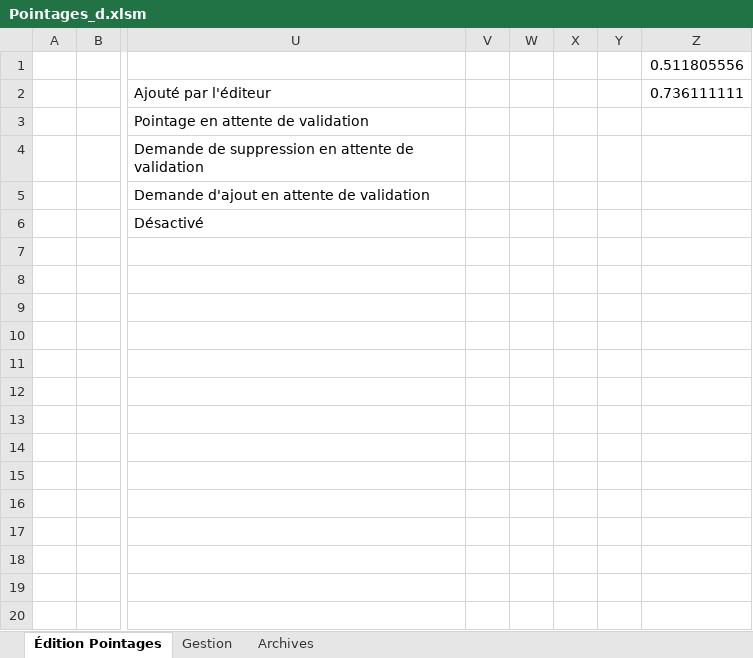
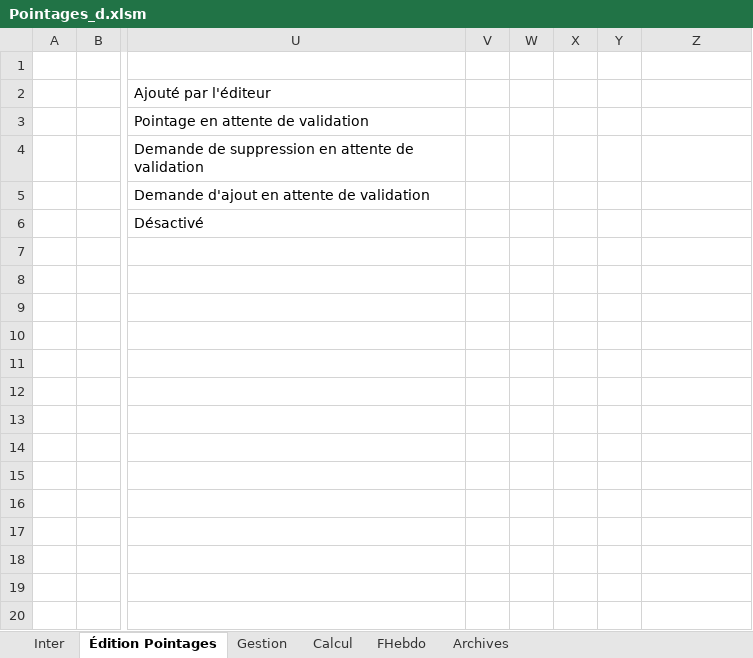
Before and after one commit to avigeilpro/PointagesXL, an Excel workbook: Amb/Pointages_d.xlsm, sheet Édition Pointages, drawn as a sheet; only a part is shown, gaps mark what is left out; values as stored, in another font and other column widths than the file's, no borders; charts and pictures not drawn; the diff names each change by its address in the sheet, - before the commit and + after, or states it on an @@ line.

Commit message:
Update Pointages_d.xlsm

```diff
--- a/Amb/Pointages_d.xlsm (sheet Édition Pointages)
+++ b/Amb/Pointages_d.xlsm (sheet Édition Pointages)
+sheet tab: Inter
+sheet tab: Calcul
+sheet tab: FHebdo
-Z1: 0.511805556
+Z1: (empty)
-Z2: 0.736111111
+Z2: (empty)
```
Also changed, not shown: hidden cells, charts or pictures.
